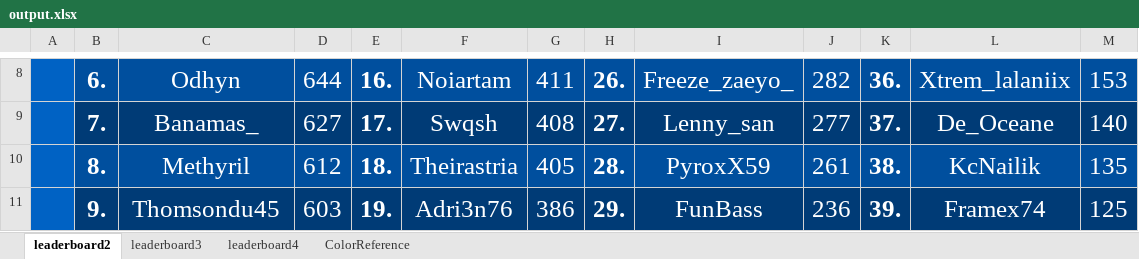
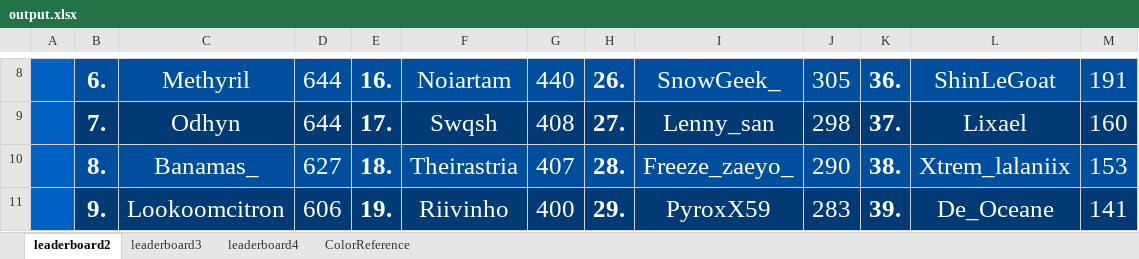
Before and after one commit to CarlNoe/scoreboard, an Excel workbook: output/output.xlsx, sheet leaderboard2, drawn as a sheet; only a part is shown, gaps mark what is left out; values as stored, in another font and other column widths than the file's, no borders; the diff covers the shown part only; the diff names each change by its address in the sheet, - before the commit and + after, or states it on an @@ line.

```diff
--- a/output/output.xlsx (sheet leaderboard2)
+++ b/output/output.xlsx (sheet leaderboard2)
-C8: Odhyn
+C8: Methyril
-G8: 411
+G8: 440
-I8: Freeze_zaeyo_
+I8: SnowGeek_
-J8: 282
+J8: 305
-L8: Xtrem_lalaniix
+L8: ShinLeGoat
-M8: 153
+M8: 191
-C9: Banamas_
+C9: Odhyn
-D9: 627
+D9: 644
-J9: 277
+J9: 298
-L9: De_Oceane
+L9: Lixael
-M9: 140
+M9: 160
-C10: Methyril
+C10: Banamas_
-D10: 612
+D10: 627
-G10: 405
+G10: 407
-I10: PyroxX59
+I10: Freeze_zaeyo_
-J10: 261
+J10: 290
-L10: KcNailik
+L10: Xtrem_lalaniix
-M10: 135
+M10: 153
-C11: Thomsondu45
+C11: Lookoomcitron
-D11: 603
+D11: 606
-F11: Adri3n76
+F11: Riivinho
-G11: 386
+G11: 400
-I11: FunBass
+I11: PyroxX59
-J11: 236
+J11: 283
-L11: Framex74
+L11: De_Oceane
-M11: 125
+M11: 141
```
Also changed, not shown: 41 edited cells elsewhere in this sheet, sheet leaderboard3, sheet leaderboard4, 3 other files.
